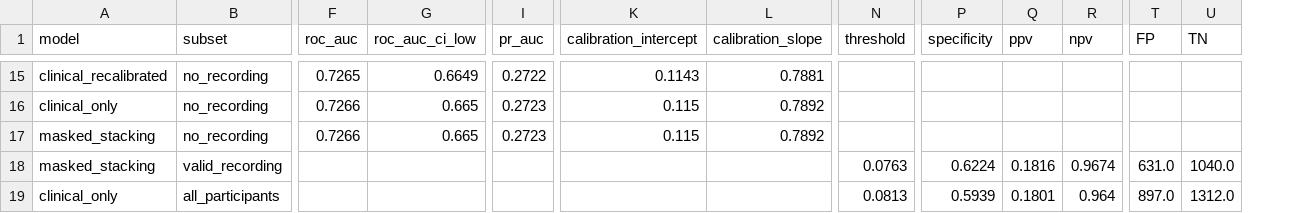
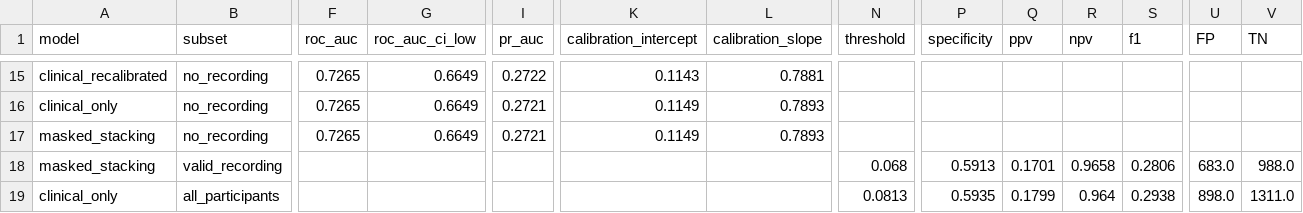
Before and after one commit to Shyamanth-2005/pad, a CSV file: src/results/sensor/fusion_metrics.csv, drawn as a sheet; only a part is shown, gaps mark what is left out; addresses are those after the commit; the diff covers the shown part only; the diff names each change by its address in the sheet, - before the commit and + after, or states it on an @@ line.

```diff
--- a/src/results/sensor/fusion_metrics.csv
+++ b/src/results/sensor/fusion_metrics.csv
+column S (f1), rows 18-19: 0.2806 | 0.2938
-F16:F17 (roc_auc): 0.7266
+F16:F17 (roc_auc): 0.7265
-G16:G17 (roc_auc_ci_low): 0.665
+G16:G17 (roc_auc_ci_low): 0.6649
-I16:I17 (pr_auc): 0.2723
+I16:I17 (pr_auc): 0.2721
-K16:K17 (calibration_intercept): 0.115
+K16:K17 (calibration_intercept): 0.1149
-L16:L17 (calibration_slope): 0.7892
+L16:L17 (calibration_slope): 0.7893
-N18 (threshold): 0.0763
+N18 (threshold): 0.068
-P18 (specificity): 0.6224
+P18 (specificity): 0.5913
-Q18 (ppv): 0.1816
+Q18 (ppv): 0.1701
-R18 (npv): 0.9674
+R18 (npv): 0.9658
-U18 (FP): 631.0
+U18 (FP): 683.0
-V18 (TN): 1040.0
+V18 (TN): 988.0
-P19 (specificity): 0.5939
+P19 (specificity): 0.5935
-Q19 (ppv): 0.1801
+Q19 (ppv): 0.1799
-U19 (FP): 897.0
+U19 (FP): 898.0
-V19 (TN): 1312.0
+V19 (TN): 1311.0
```
Also changed, not shown: 29 edited cells elsewhere in this file, src/results/sensor/auc_gain.csv, src/results/sensor/negative_control.csv, 23 other files.
